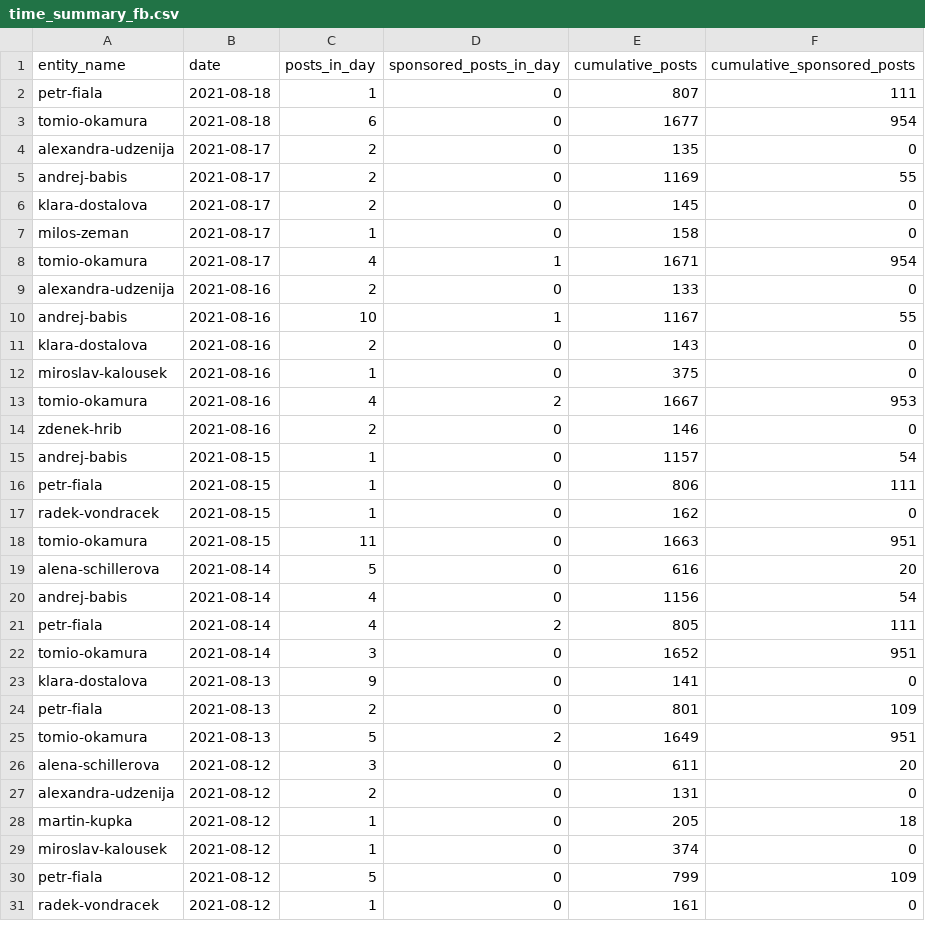
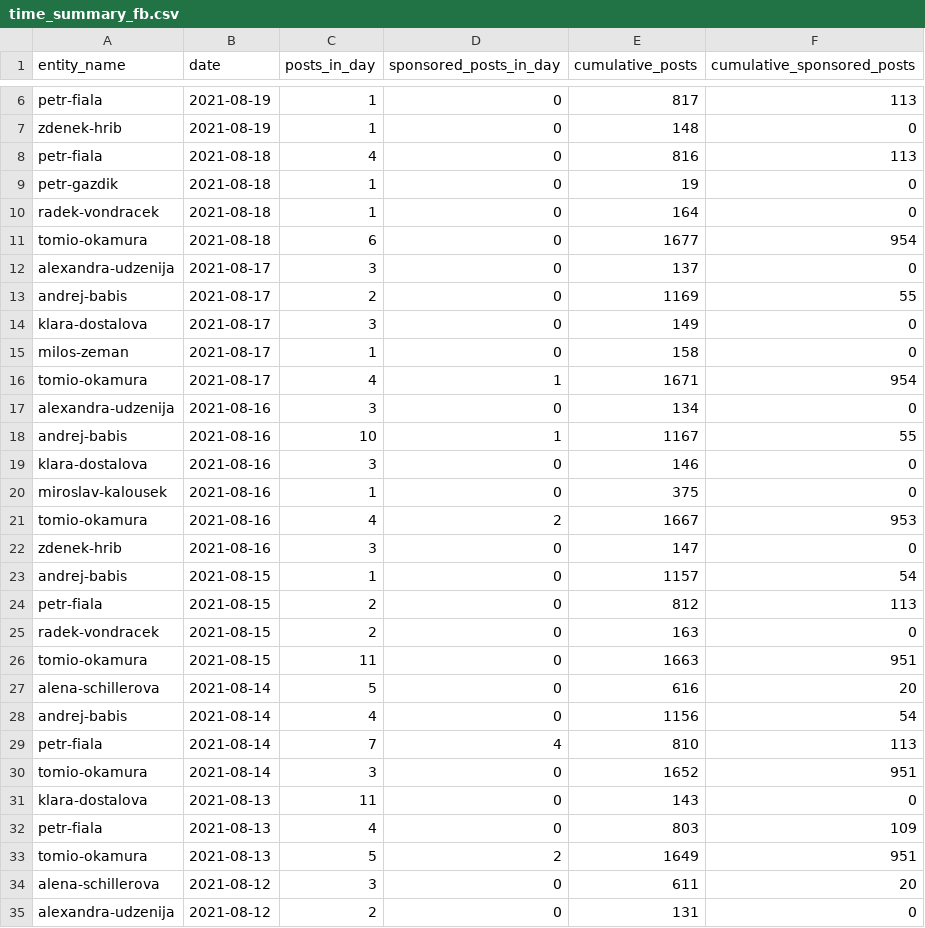
Before and after one commit to opop999/election_monitoring_social_media_communication, a CSV file: data/summary_tables/time_summary_fb.csv, drawn as a sheet; only a part is shown, gaps mark what is left out; the shorter side is filled out with more unchanged rows; the diff covers the shown part only.

```diff
--- a/data/summary_tables/time_summary_fb.csv
+++ b/data/summary_tables/time_summary_fb.csv
@@ -2,17 +6,21 @@ entity_name,date,posts_in_day,sponsored_posts_in_day,cumulative_posts,cumulative
-petr-fiala,2021-08-18,1,0,807,111
+petr-fiala,2021-08-19,1,0,817,113
+zdenek-hrib,2021-08-19,1,0,148,0
+petr-fiala,2021-08-18,4,0,816,113
+petr-gazdik,2021-08-18,1,0,19,0
+radek-vondracek,2021-08-18,1,0,164,0
 tomio-okamura,2021-08-18,6,0,1677,954
-alexandra-udzenija,2021-08-17,2,0,135,0
+alexandra-udzenija,2021-08-17,3,0,137,0
 andrej-babis,2021-08-17,2,0,1169,55
-klara-dostalova,2021-08-17,2,0,145,0
+klara-dostalova,2021-08-17,3,0,149,0
 milos-zeman,2021-08-17,1,0,158,0
 tomio-okamura,2021-08-17,4,1,1671,954
-alexandra-udzenija,2021-08-16,2,0,133,0
+alexandra-udzenija,2021-08-16,3,0,134,0
 andrej-babis,2021-08-16,10,1,1167,55
-klara-dostalova,2021-08-16,2,0,143,0
+klara-dostalova,2021-08-16,3,0,146,0
 miroslav-kalousek,2021-08-16,1,0,375,0
 tomio-okamura,2021-08-16,4,2,1667,953
-zdenek-hrib,2021-08-16,2,0,146,0
+zdenek-hrib,2021-08-16,3,0,147,0
 andrej-babis,2021-08-15,1,0,1157,54
-petr-fiala,2021-08-15,1,0,806,111
-radek-vondracek,2021-08-15,1,0,162,0
+petr-fiala,2021-08-15,2,0,812,113
+radek-vondracek,2021-08-15,2,0,163,0
 tomio-okamura,2021-08-15,11,0,1663,951
@@ -20,6 +28,6 @@ alena-schillerova,2021-08-14,5,0,616,20
 andrej-babis,2021-08-14,4,0,1156,54
-petr-fiala,2021-08-14,4,2,805,111
+petr-fiala,2021-08-14,7,4,810,113
 tomio-okamura,2021-08-14,3,0,1652,951
-klara-dostalova,2021-08-13,9,0,141,0
-petr-fiala,2021-08-13,2,0,801,109
+klara-dostalova,2021-08-13,11,0,143,0
+petr-fiala,2021-08-13,4,0,803,109
 tomio-okamura,2021-08-13,5,2,1649,951
```
Also changed, not shown: 4 added rows elsewhere in this file, data/summary_tables/time_summary_tw.csv, data/summary_tables/time_summary_yt.csv, 35 other files.
